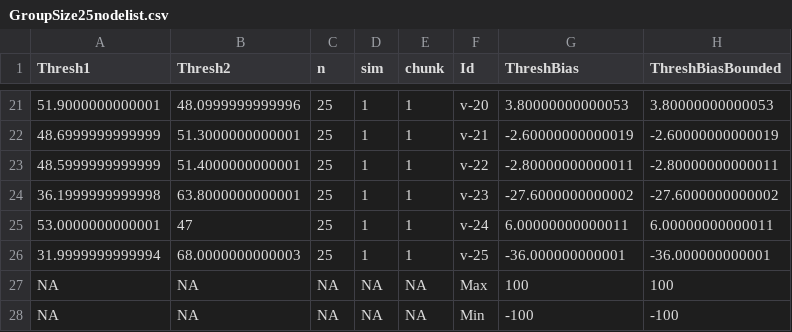
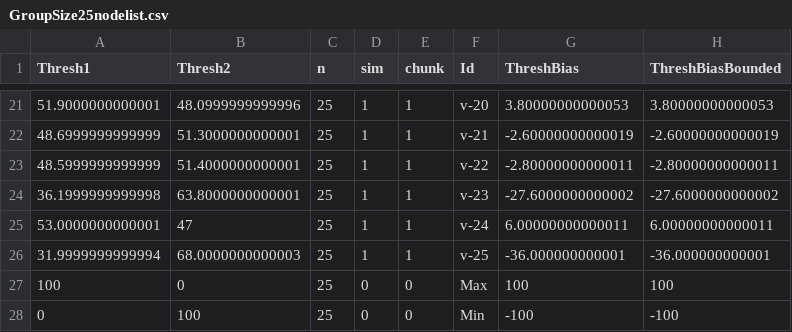
Before and after one commit to christokita/socially-modulated-threshold-model, a CSV file: output/Networks/ExampleNetworks/GroupSize25nodelist.csv, drawn as a sheet; only a part is shown, gaps mark what is left out; removed rows and columns are numbered as before the commit, all else as after; the diff names each change by its address in the sheet, - before the commit and + after, or states it on an @@ line.

```diff
--- a/output/Networks/ExampleNetworks/GroupSize25nodelist.csv
+++ b/output/Networks/ExampleNetworks/GroupSize25nodelist.csv
-row 27: NA | NA | NA | NA | NA | Max | 100 | 100
-row 28: NA | NA | NA | NA | NA | Min | -100 | -100
+row 27: 100 | 0 | 25 | 0 | 0 | Max | 100 | 100
+row 28: 0 | 100 | 25 | 0 | 0 | Min | -100 | -100
```
Also changed, not shown: output/Networks/ExampleNetworks/GroupSize20nodelist.csv, output/Networks/ExampleNetworks/GroupSize30nodelist.csv, 19 other files.
